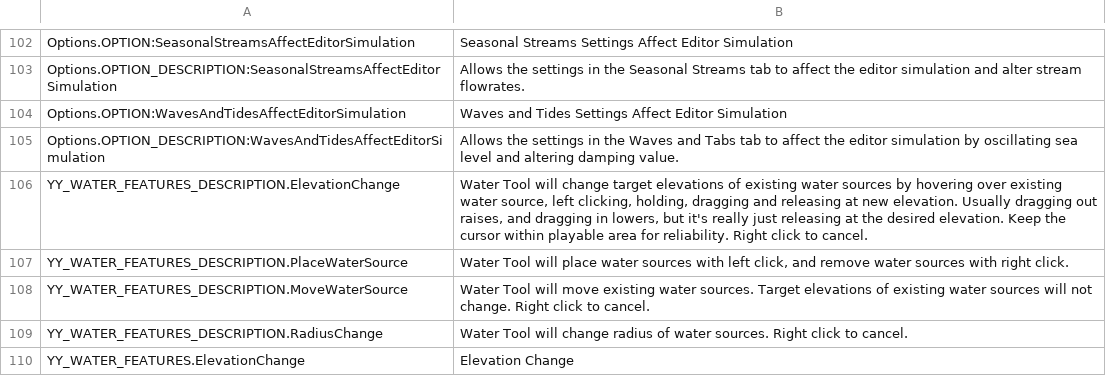
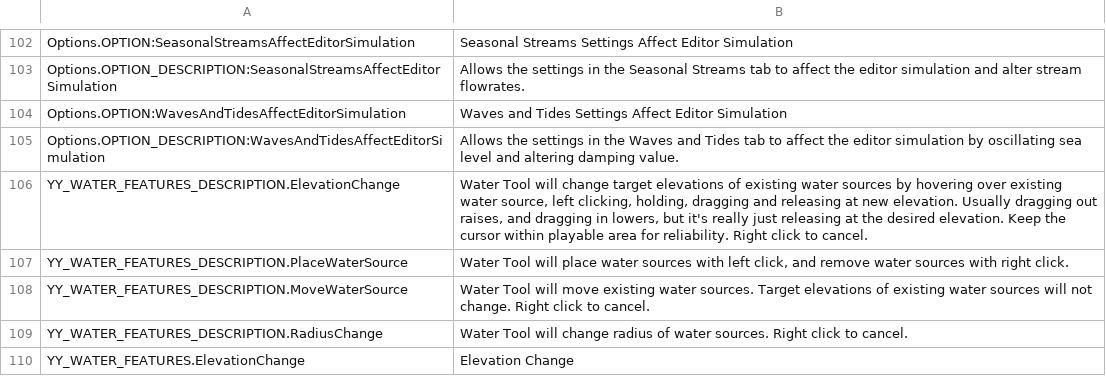
Before and after one commit to yenyang/Water_Features, a CSV file: Water_Features/l10n/en-US.csv, drawn as a sheet; only a part is shown, gaps mark what is left out.

```diff
--- a/Water_Features/l10n/en-US.csv
+++ b/Water_Features/l10n/en-US.csv
@@ -104,3 +104,3 @@ Options.OPTION_DESCRIPTION:SeasonalStreamsAffectEditorSimulation,"Allows the set
 Options.OPTION:WavesAndTidesAffectEditorSimulation,"Waves and Tides Settings Affect Editor Simulation"
-Options.OPTION_DESCRIPTION:WavesAndTidesAffectEditorSimulation,"Allows the settings in the Waves and Tabs tab to affect the editor simulation by oscillating sea level and altering damping value."
+Options.OPTION_DESCRIPTION:WavesAndTidesAffectEditorSimulation,"Allows the settings in the Waves and Tides tab to affect the editor simulation by oscillating sea level and altering damping value."
 YY_WATER_FEATURES_DESCRIPTION.ElevationChange,"Water Tool will change target elevations of existing water sources by hovering over existing water source, left clicking, holding, dragging and releasing at new elevation. Usually dragging out raises, and dragging in lowers, but it's really just releasing at the desired elevation. Keep the cursor within playable area for reliability. Right click to cancel."
```
Also changed, not shown: 9 other files.
